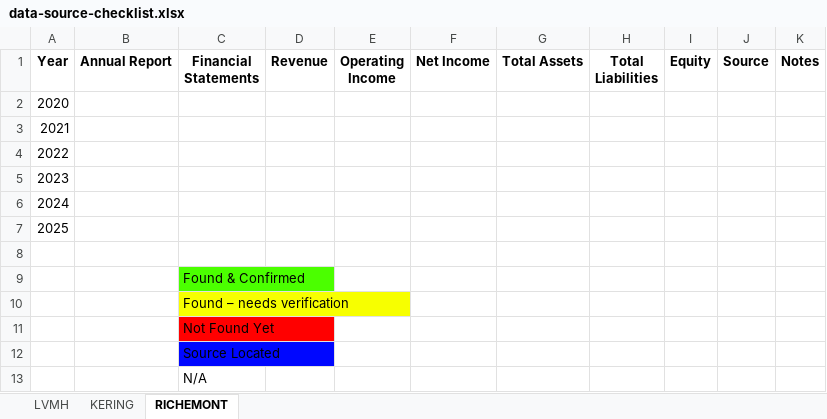
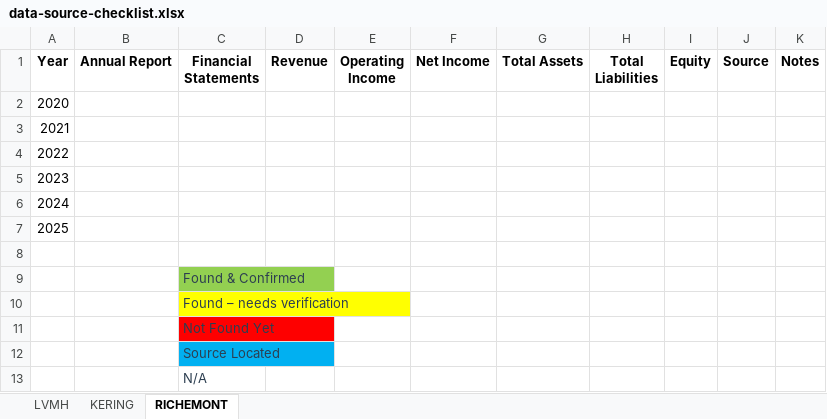
Before and after one commit to lidiapcarvalho/financial-analysis, an Excel workbook: data/data-source-checklist.xlsx, sheet RICHEMONT, drawn as a sheet; values as stored, in another font and other column widths than the file's, no borders; the diff names each change by its address in the sheet, - before the commit and + after, or states it on an @@ line.

```diff
--- a/data/data-source-checklist.xlsx (sheet RICHEMONT)
+++ b/data/data-source-checklist.xlsx (sheet RICHEMONT)
-C9:C13 text colour: black
+C9:C13 text colour: #2C3E50
-C9 fill: #4BFF00
+C9 fill: #93D051
-C12 fill: #0007FF
+C12 fill: #01B0F1
```
Also changed, not shown: sheet KERING, sheet LVMH, 6 other files.
